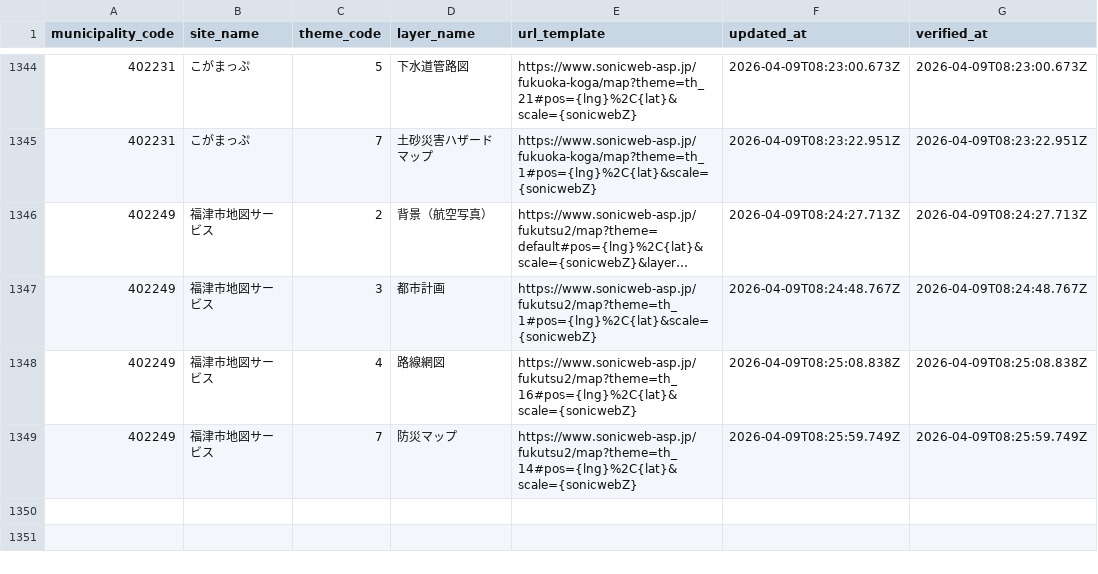
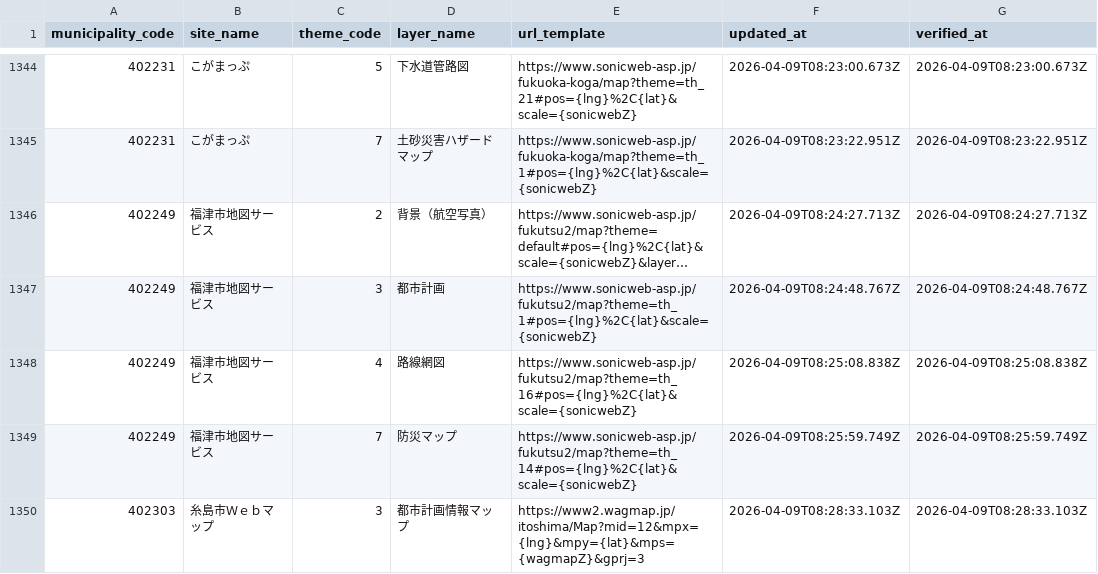
Before and after one commit to qchizu/qchizu_link_csv, a CSV file: data/qchizu_link.csv, drawn as a sheet; only a part is shown, gaps mark what is left out; long unchanged cells end in …; the diff names each change by its address in the sheet, - before the commit and + after, or states it on an @@ line.

Commit message:
Update CSV data 2026-04-09T08:28:39.260Z

```diff
--- a/data/qchizu_link.csv
+++ b/data/qchizu_link.csv
+row 1350: 402303 | 糸島市Ｗｅｂマップ | 3 | 都市計画情報マップ | https://www2.wagmap.jp/itoshima/Map?mid=12&mpx={lng}&mpy={lat}&mps={wagmapZ}&gprj=3 | 2026-04-09T08:28:33.103Z | 2026-04-09T08:28:33.103Z
```
